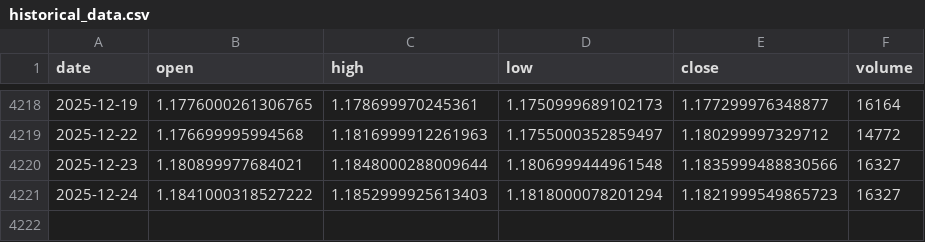
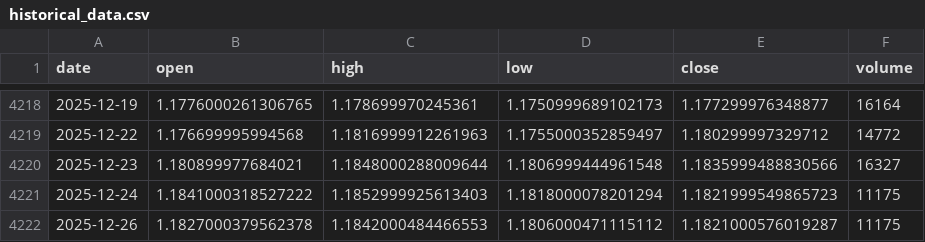
Before and after one commit to LukeGSW/AnalisiCiclica-M6E, a CSV file: data/M6E=F/historical_data.csv, drawn as a sheet; only a part is shown, gaps mark what is left out.

```diff
--- a/data/M6E=F/historical_data.csv
+++ b/data/M6E=F/historical_data.csv
@@ -4220,2 +4220,3 @@ date,open,high,low,close,volume
 2025-12-23,1.180899977684021,1.1848000288009644,1.1806999444961548,1.1835999488830566,16327
-2025-12-24,1.1841000318527222,1.1852999925613403,1.1818000078201294,1.1821999549865723,16327
+2025-12-24,1.1841000318527222,1.1852999925613403,1.1818000078201294,1.1821999549865723,11175
+2025-12-26,1.1827000379562378,1.1842000484466553,1.1806000471115112,1.1821000576019287,11175
```
Also changed, not shown: data/M6E=F/signals.csv, 3 other files.
